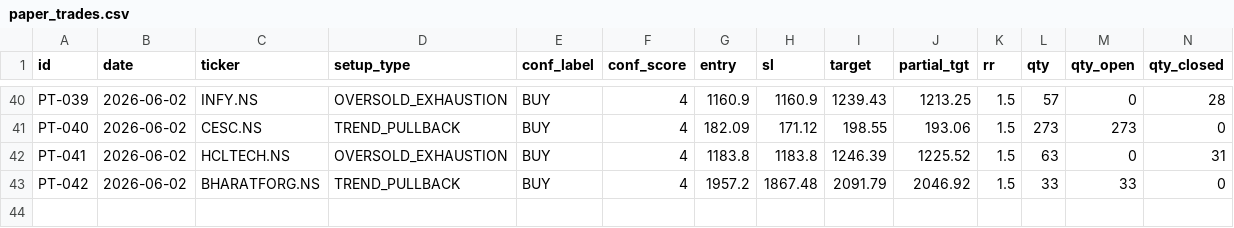
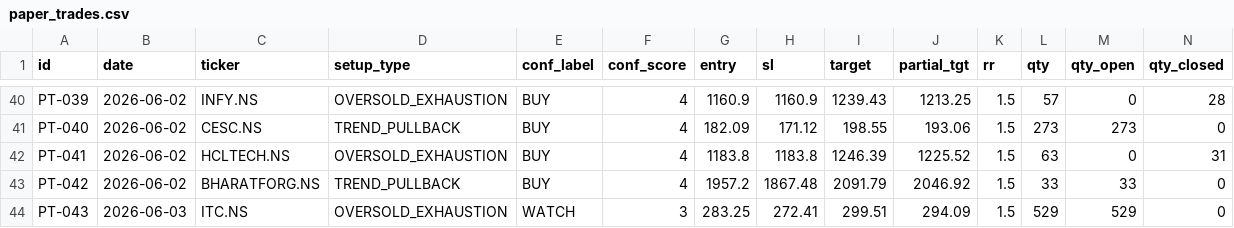
Before and after one commit to saisravanpalvaye/trading-bot-v2, a CSV file: paper_trades.csv, drawn as a sheet; only a part is shown, gaps mark what is left out; rows hold the shown columns only; the diff names each change by its address in the sheet, - before the commit and + after, or states it on an @@ line.

```diff
--- a/paper_trades.csv
+++ b/paper_trades.csv
+row 44: PT-043 | 2026-06-03 | ITC.NS | OVERSOLD_EXHAUSTION | WATCH | 3 | 283.25 | 272.41 | 299.51 | 294.09 | 1.5 | 529 | 529 | 0
```
Also changed, not shown: 1 other file.
